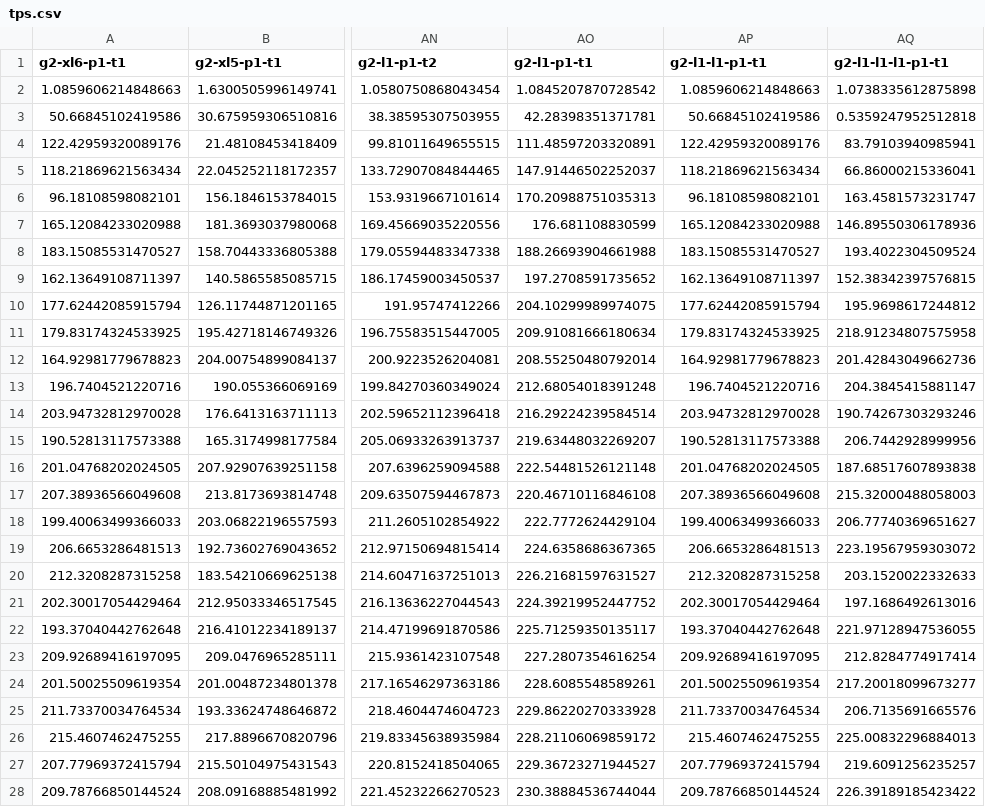
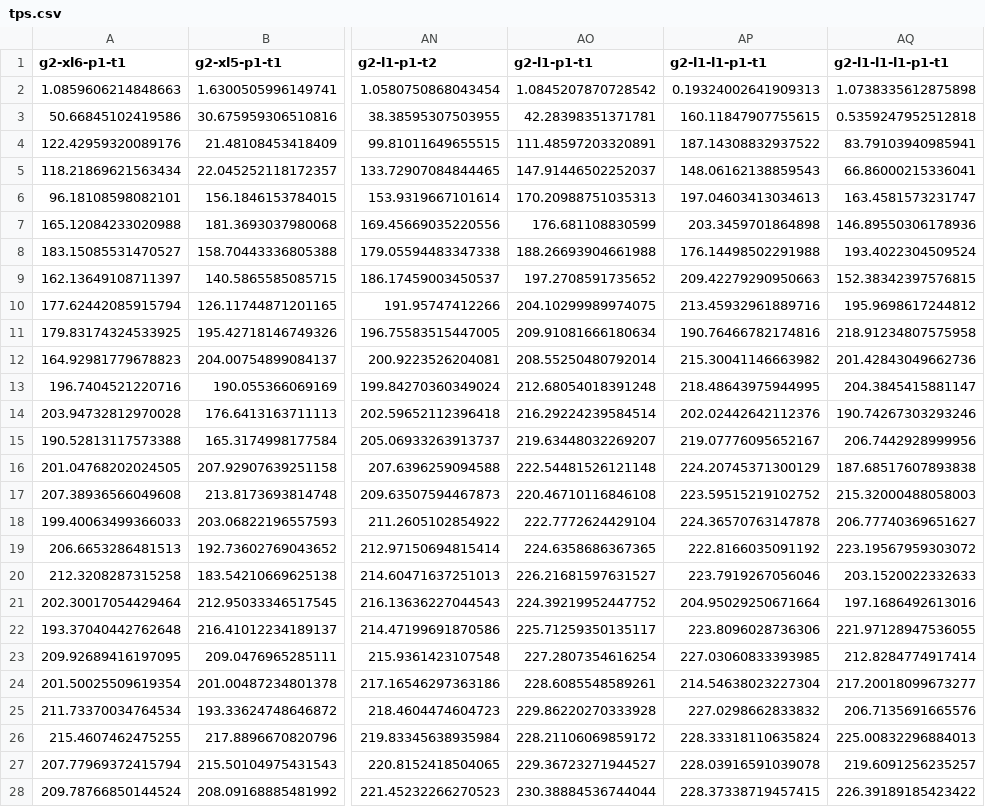
Before and after one commit to igorgs-rj/chainhammer, a CSV file: experimentos/resultados/tps.csv, drawn as a sheet; only a part is shown, gaps mark what is left out; the diff covers the shown part only; the diff names each change by its address in the sheet, - before the commit and + after, or states it on an @@ line.

```diff
--- a/experimentos/resultados/tps.csv
+++ b/experimentos/resultados/tps.csv
-AP2 (g2-l1-l1-p1-t1): 1.0859606214848663
+AP2 (g2-l1-l1-p1-t1): 0.19324002641909313
-AP3 (g2-l1-l1-p1-t1): 50.66845102419586
+AP3 (g2-l1-l1-p1-t1): 160.11847907755615
-AP4 (g2-l1-l1-p1-t1): 122.42959320089176
+AP4 (g2-l1-l1-p1-t1): 187.14308832937522
-AP5 (g2-l1-l1-p1-t1): 118.21869621563434
+AP5 (g2-l1-l1-p1-t1): 148.06162138859543
-AP6 (g2-l1-l1-p1-t1): 96.18108598082101
+AP6 (g2-l1-l1-p1-t1): 197.04603413034613
-AP7 (g2-l1-l1-p1-t1): 165.12084233020988
+AP7 (g2-l1-l1-p1-t1): 203.3459701864898
-AP8 (g2-l1-l1-p1-t1): 183.15085531470527
+AP8 (g2-l1-l1-p1-t1): 176.14498502291988
-AP9 (g2-l1-l1-p1-t1): 162.13649108711397
+AP9 (g2-l1-l1-p1-t1): 209.42279290950663
-AP10 (g2-l1-l1-p1-t1): 177.62442085915794
+AP10 (g2-l1-l1-p1-t1): 213.45932961889716
-AP11 (g2-l1-l1-p1-t1): 179.83174324533925
+AP11 (g2-l1-l1-p1-t1): 190.76466782174816
-AP12 (g2-l1-l1-p1-t1): 164.92981779678823
+AP12 (g2-l1-l1-p1-t1): 215.30041146663982
-AP13 (g2-l1-l1-p1-t1): 196.7404521220716
+AP13 (g2-l1-l1-p1-t1): 218.48643975944995
-AP14 (g2-l1-l1-p1-t1): 203.94732812970028
+AP14 (g2-l1-l1-p1-t1): 202.02442642112376
-AP15 (g2-l1-l1-p1-t1): 190.52813117573388
+AP15 (g2-l1-l1-p1-t1): 219.07776095652167
-AP16 (g2-l1-l1-p1-t1): 201.04768202024505
+AP16 (g2-l1-l1-p1-t1): 224.20745371300129
-AP17 (g2-l1-l1-p1-t1): 207.38936566049608
+AP17 (g2-l1-l1-p1-t1): 223.59515219102752
-AP18 (g2-l1-l1-p1-t1): 199.40063499366033
+AP18 (g2-l1-l1-p1-t1): 224.36570763147878
-AP19 (g2-l1-l1-p1-t1): 206.6653286481513
+AP19 (g2-l1-l1-p1-t1): 222.8166035091192
-AP20 (g2-l1-l1-p1-t1): 212.3208287315258
+AP20 (g2-l1-l1-p1-t1): 223.7919267056046
-AP21 (g2-l1-l1-p1-t1): 202.30017054429464
+AP21 (g2-l1-l1-p1-t1): 204.95029250671664
-AP22 (g2-l1-l1-p1-t1): 193.37040442762648
+AP22 (g2-l1-l1-p1-t1): 223.8096028736306
-AP23 (g2-l1-l1-p1-t1): 209.92689416197095
+AP23 (g2-l1-l1-p1-t1): 227.03060833393985
-AP24 (g2-l1-l1-p1-t1): 201.50025509619354
+AP24 (g2-l1-l1-p1-t1): 214.54638023227304
-AP25 (g2-l1-l1-p1-t1): 211.73370034764534
+AP25 (g2-l1-l1-p1-t1): 227.0298662833832
-AP26 (g2-l1-l1-p1-t1): 215.4607462475255
+AP26 (g2-l1-l1-p1-t1): 228.33318110635824
-AP27 (g2-l1-l1-p1-t1): 207.77969372415794
+AP27 (g2-l1-l1-p1-t1): 228.03916591039078
-AP28 (g2-l1-l1-p1-t1): 209.78766850144524
+AP28 (g2-l1-l1-p1-t1): 228.37338719457415
```
Also changed, not shown: 76 edited cells elsewhere in this file, experimentos/resultados/avgcpu.csv, experimentos/resultados/lat.csv, 10 other files.
